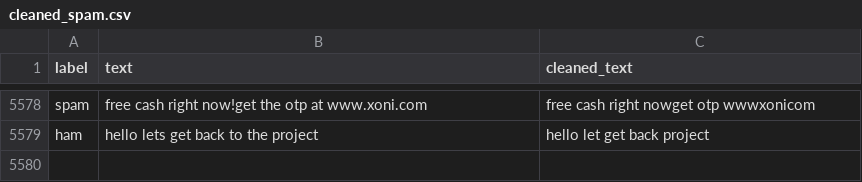
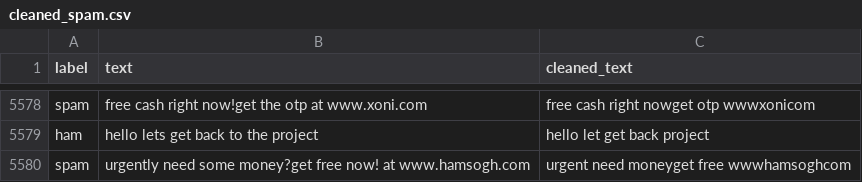
Before and after one commit to ETERNAL-ARNAV/CSA2001-Project, a CSV file: data/cleaned_spam.csv, drawn as a sheet; only a part is shown, gaps mark what is left out; the diff names each change by its address in the sheet, - before the commit and + after, or states it on an @@ line.

```diff
--- a/data/cleaned_spam.csv
+++ b/data/cleaned_spam.csv
+row 5580: spam | urgently need some money?get free now! at www.hamsogh.com | urgent need moneyget free wwwhamsoghcom
```
Also changed, not shown: data/spam.csv, 7 other files.
